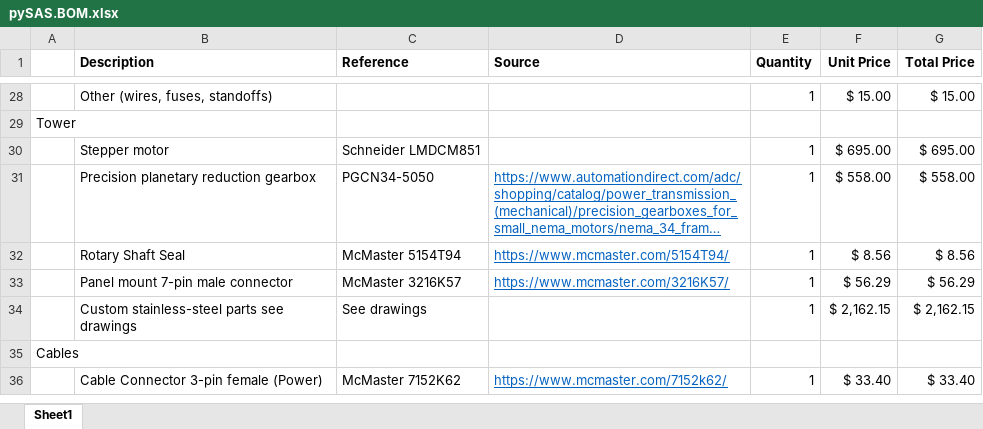
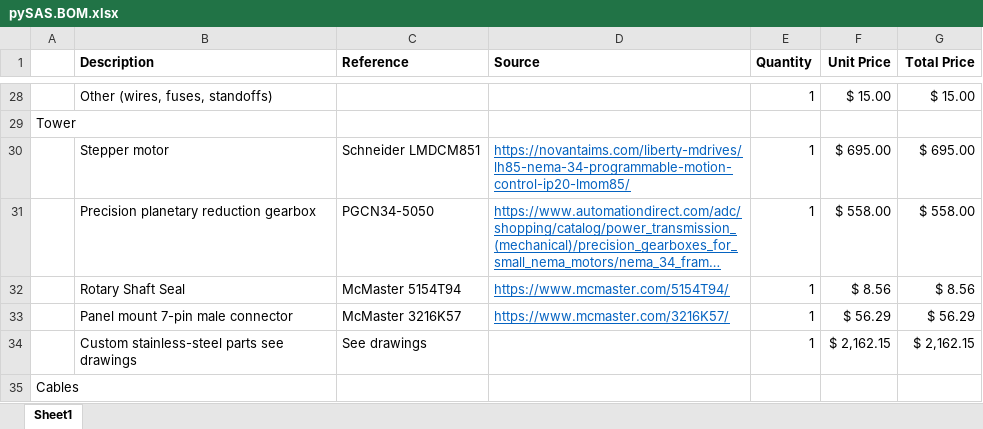
Before and after one commit to OceanOptics/pySAS, an Excel workbook: docs/pySAS.BOM.xlsx, sheet Sheet1, drawn as a sheet; only a part is shown, gaps mark what is left out; the shorter side is filled out with more unchanged rows; long unchanged cells end in …; values as stored, in another font and other column widths than the file's, no borders; the diff names each change by its address in the sheet, - before the commit and + after, or states it on an @@ line.

Commit message:
Update BOM: added link to Schneider LMDCM851 new constructor Novanta IMS

```diff
--- a/docs/pySAS.BOM.xlsx (sheet Sheet1)
+++ b/docs/pySAS.BOM.xlsx (sheet Sheet1)
-D30 (Source): (empty)
+D30 (Source): https://novantaims.com/liberty-mdrives/lh85-nema-34-programmable-motion-control-ip20-lmom85/
```
